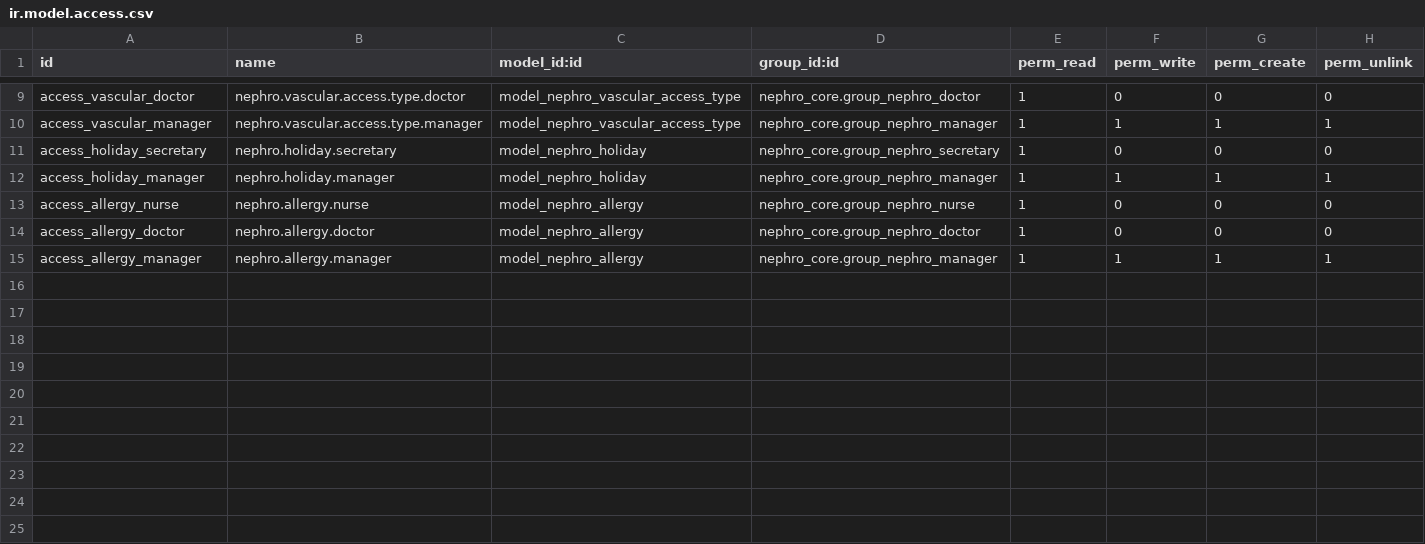
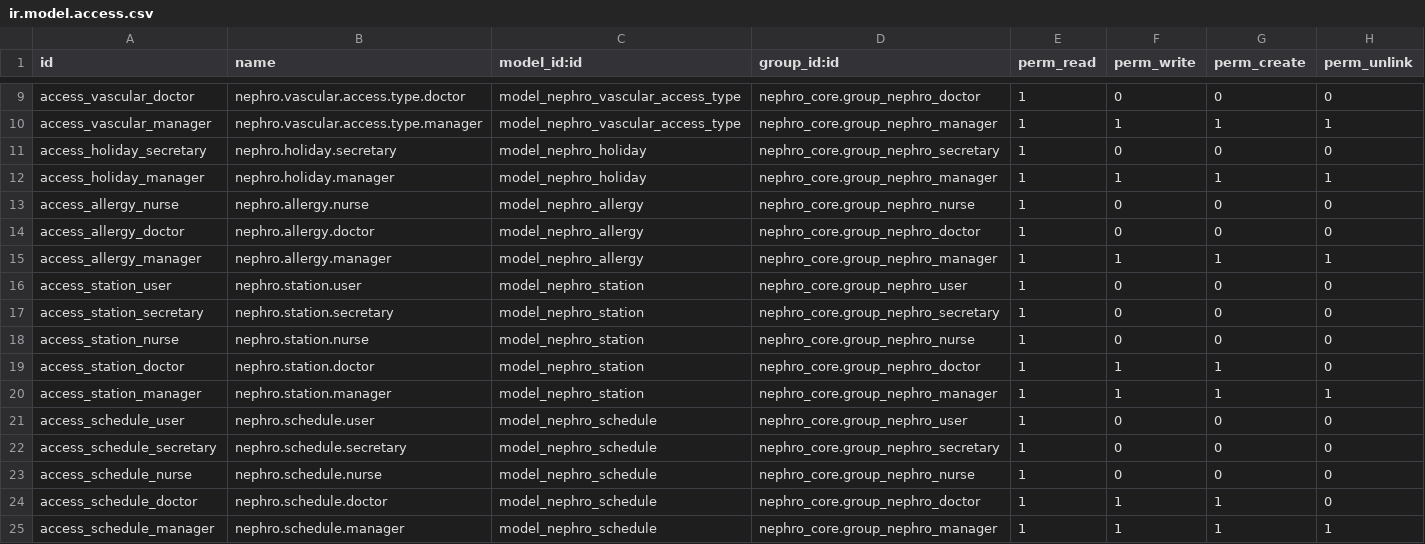
Before and after one commit to YoussouphNdiour/as-shafi-v2, a CSV file: nephro_dialysis/security/ir.model.access.csv, drawn as a sheet; only a part is shown, gaps mark what is left out; the diff names each change by its address in the sheet, - before the commit and + after, or states it on an @@ line.

```diff
--- a/nephro_dialysis/security/ir.model.access.csv
+++ b/nephro_dialysis/security/ir.model.access.csv
+row 16: access_station_user | nephro.station.user | model_nephro_station | nephro_core.group_nephro_user | 1 | 0 | 0 | 0
+row 17: access_station_secretary | nephro.station.secretary | model_nephro_station | nephro_core.group_nephro_secretary | 1 | 0 | 0 | 0
+row 18: access_station_nurse | nephro.station.nurse | model_nephro_station | nephro_core.group_nephro_nurse | 1 | 0 | 0 | 0
+row 19: access_station_doctor | nephro.station.doctor | model_nephro_station | nephro_core.group_nephro_doctor | 1 | 1 | 1 | 0
+row 20: access_station_manager | nephro.station.manager | model_nephro_station | nephro_core.group_nephro_manager | 1 | 1 | 1 | 1
+row 21: access_schedule_user | nephro.schedule.user | model_nephro_schedule | nephro_core.group_nephro_user | 1 | 0 | 0 | 0
+row 22: access_schedule_secretary | nephro.schedule.secretary | model_nephro_schedule | nephro_core.group_nephro_secretary | 1 | 0 | 0 | 0
+row 23: access_schedule_nurse | nephro.schedule.nurse | model_nephro_schedule | nephro_core.group_nephro_nurse | 1 | 0 | 0 | 0
+row 24: access_schedule_doctor | nephro.schedule.doctor | model_nephro_schedule | nephro_core.group_nephro_doctor | 1 | 1 | 1 | 0
+row 25: access_schedule_manager | nephro.schedule.manager | model_nephro_schedule | nephro_core.group_nephro_manager | 1 | 1 | 1 | 1
```
Also changed, not shown: 8 other files.
